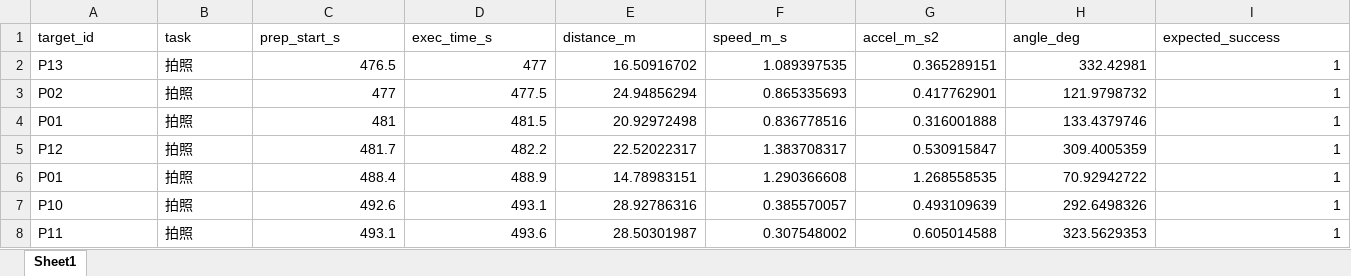
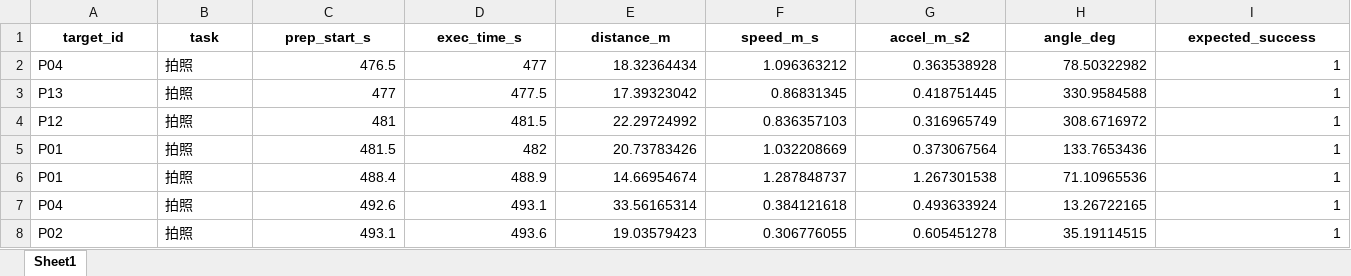
Before and after one commit to tutouzhanshi/2026, an Excel workbook: 2026_B题/outputs/task_schedule_detail.xlsx, sheet Sheet1, drawn as a sheet; only a part is shown; values as stored, in another font and other column widths than the file's, no borders; removed rows and columns are numbered as before the commit, all else as after; the diff covers the shown part only; the diff names each change by its address in the sheet, - before the commit and + after, or states it on an @@ line.

```diff
--- a/2026_B题/outputs/task_schedule_detail.xlsx (sheet Sheet1)
+++ b/2026_B题/outputs/task_schedule_detail.xlsx (sheet Sheet1)
@@ A1:I1 bold: off → on, alignment: left → center @@
-A2 (target_id): P13
+A2 (target_id): P04
-E2 (distance_m): 16.50916702
+E2 (distance_m): 18.32364434
-F2 (speed_m_s): 1.089397535
+F2 (speed_m_s): 1.096363212
-G2 (accel_m_s2): 0.365289151
+G2 (accel_m_s2): 0.363538928
-H2 (angle_deg): 332.42981
+H2 (angle_deg): 78.50322982
-A3 (target_id): P02
+A3 (target_id): P13
-E3 (distance_m): 24.94856294
+E3 (distance_m): 17.39323042
-F3 (speed_m_s): 0.865335693
+F3 (speed_m_s): 0.86831345
-G3 (accel_m_s2): 0.417762901
+G3 (accel_m_s2): 0.418751445
-H3 (angle_deg): 121.9798732
+H3 (angle_deg): 330.9584588
-A4 (target_id): P01
+A4 (target_id): P12
-E4 (distance_m): 20.92972498
+E4 (distance_m): 22.29724992
-F4 (speed_m_s): 0.836778516
+F4 (speed_m_s): 0.836357103
-G4 (accel_m_s2): 0.316001888
+G4 (accel_m_s2): 0.316965749
-H4 (angle_deg): 133.4379746
+H4 (angle_deg): 308.6716972
-row 5: P12 | 拍照 | 481.7 | 482.2 | 22.52022317 | 1.383708317 | 0.530915847 | 309.4005359 | 1
+row 5: P01 | 拍照 | 481.5 | 482 | 20.73783426 | 1.032208669 | 0.373067564 | 133.7653436 | 1
-E6 (distance_m): 14.78983151
+E6 (distance_m): 14.66954674
-F6 (speed_m_s): 1.290366608
+F6 (speed_m_s): 1.287848737
-G6 (accel_m_s2): 1.268558535
+G6 (accel_m_s2): 1.267301538
-H6 (angle_deg): 70.92942722
+H6 (angle_deg): 71.10965536
-A7 (target_id): P10
+A7 (target_id): P04
-E7 (distance_m): 28.92786316
+E7 (distance_m): 33.56165314
-F7 (speed_m_s): 0.385570057
+F7 (speed_m_s): 0.384121618
-G7 (accel_m_s2): 0.493109639
+G7 (accel_m_s2): 0.493633924
-H7 (angle_deg): 292.6498326
+H7 (angle_deg): 13.26722165
-A8 (target_id): P11
+A8 (target_id): P02
-E8 (distance_m): 28.50301987
+E8 (distance_m): 19.03579423
-F8 (speed_m_s): 0.307548002
+F8 (speed_m_s): 0.306776055
-G8 (accel_m_s2): 0.605014588
+G8 (accel_m_s2): 0.605451278
-H8 (angle_deg): 323.5629353
+H8 (angle_deg): 35.19114515
```
Also changed, not shown: 1 added row, 1 removed row and 43 edited cells elsewhere in this sheet, 2026_B题/outputs/estimates_summary.xlsx, 2026_B题/outputs/problem1_10Hz_trajectory.xlsx, 14 other files.
